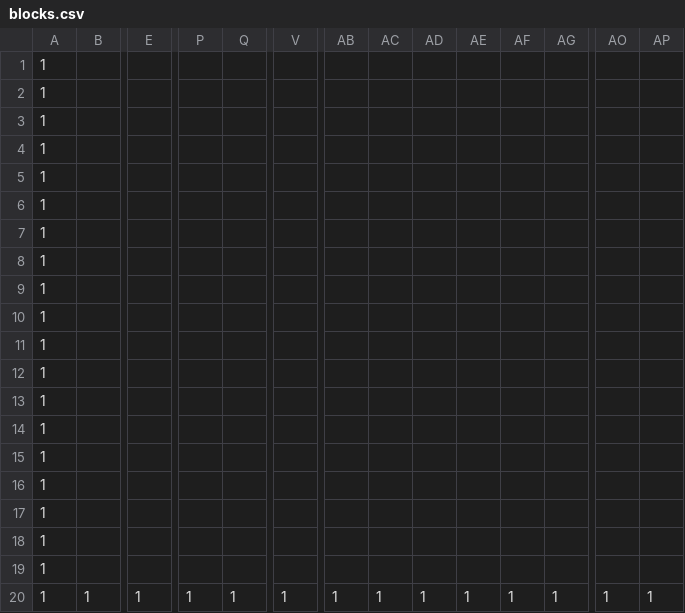
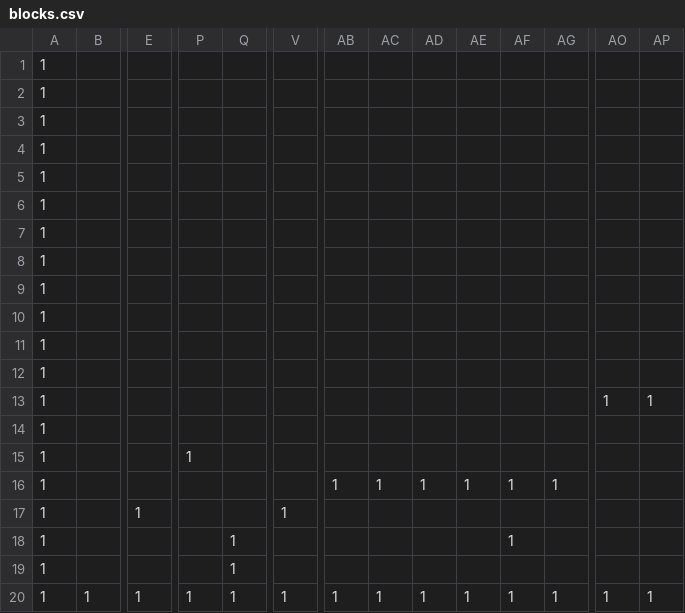
Before and after one commit to shota-kanai/AL3_KamataNngine3D, a CSV file: DirectXGame/Resources/blocks.csv, drawn as a sheet; only a part is shown, gaps mark what is left out; removed rows and columns are numbered as before the commit, all else as after; rows hold the shown columns only; the diff names each change by its address in the sheet, - before the commit and + after, or states it on an @@ line.

```diff
--- a/DirectXGame/Resources/blocks.csv
+++ b/DirectXGame/Resources/blocks.csv
+row 5: 1
+row 6: 1
+row 7: 1
+row 8: 1
+row 9: 1
+row 10: 1
+row 11: 1
+row 12: 1
+row 13: 1 |  |  |  |  |  |  |  |  |  |  |  | 1 | 1
-P15: (empty)
+P15: 1
-row 7: 1
-row 8: 1
-row 9: 1
-row 10: 1
-row 11: 1
-row 12: 1
-row 13: 1
-row 14: 1
-row 15: 1
-row 16: 1
+row 16: 1 |  |  |  |  |  | 1 | 1 | 1 | 1 | 1 | 1
-E17: (empty)
+E17: 1
-V17: (empty)
+V17: 1
-Q18:Q19: (empty)
+Q18:Q19: 1
-AF18: (empty)
+AF18: 1
```
Also changed, not shown: 9 other files.
